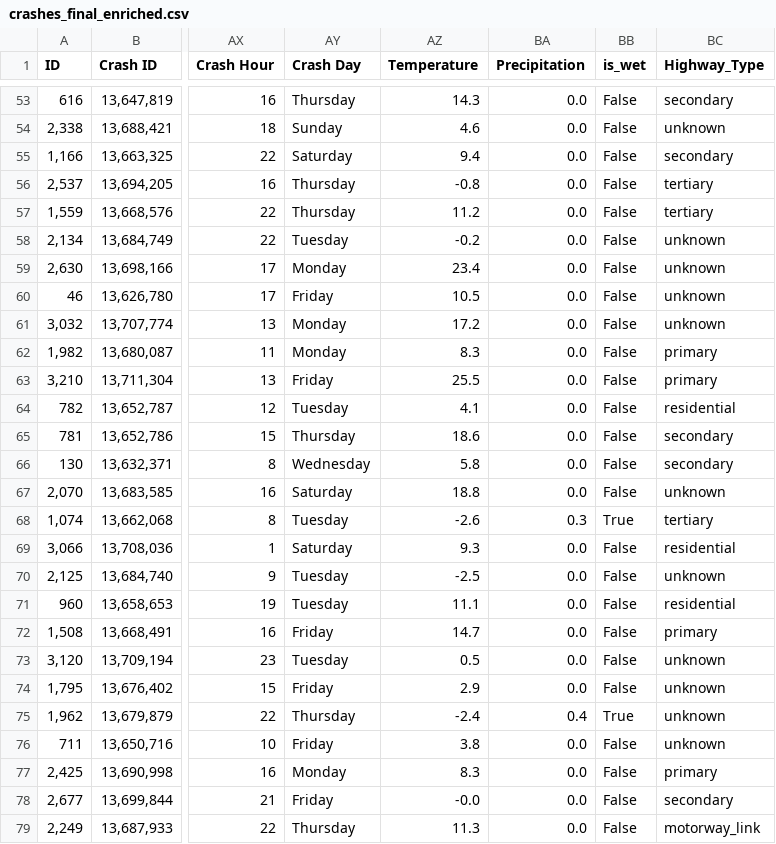
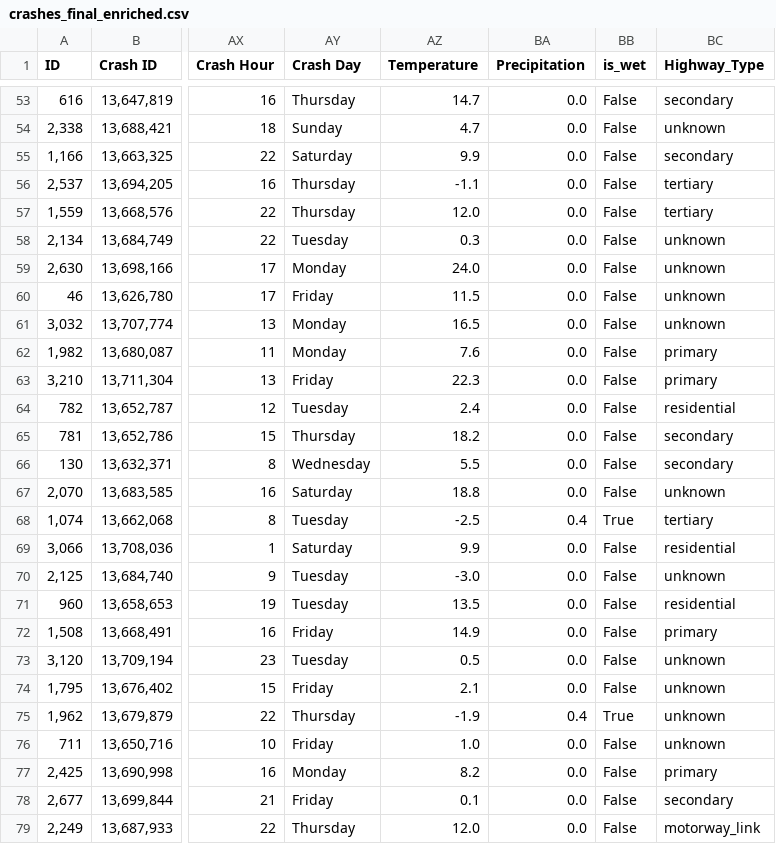
Before and after one commit to Peacefri/crash-ml-project, a CSV file: crashes_final_enriched.csv, drawn as a sheet; only a part is shown, gaps mark what is left out; the diff covers the shown part only; the diff names each change by its address in the sheet, - before the commit and + after, or states it on an @@ line.

```diff
--- a/crashes_final_enriched.csv
+++ b/crashes_final_enriched.csv
-AZ53 (Temperature): 14.3
+AZ53 (Temperature): 14.7
-AZ54 (Temperature): 4.6
+AZ54 (Temperature): 4.7
-AZ55 (Temperature): 9.4
+AZ55 (Temperature): 9.9
-AZ56 (Temperature): -0.8
+AZ56 (Temperature): -1.1
-AZ57 (Temperature): 11.2
+AZ57 (Temperature): 12.0
-AZ58 (Temperature): -0.2
+AZ58 (Temperature): 0.3
-AZ59 (Temperature): 23.4
+AZ59 (Temperature): 24.0
-AZ60 (Temperature): 10.5
+AZ60 (Temperature): 11.5
-AZ61 (Temperature): 17.2
+AZ61 (Temperature): 16.5
-AZ62 (Temperature): 8.3
+AZ62 (Temperature): 7.6
-AZ63 (Temperature): 25.5
+AZ63 (Temperature): 22.3
-AZ64 (Temperature): 4.1
+AZ64 (Temperature): 2.4
-AZ65 (Temperature): 18.6
+AZ65 (Temperature): 18.2
-AZ66 (Temperature): 5.8
+AZ66 (Temperature): 5.5
-AZ68 (Temperature): -2.6
+AZ68 (Temperature): -2.5
-BA68 (Precipitation): 0.3
+BA68 (Precipitation): 0.4
-AZ69 (Temperature): 9.3
+AZ69 (Temperature): 9.9
-AZ70 (Temperature): -2.5
+AZ70 (Temperature): -3.0
-AZ71 (Temperature): 11.1
+AZ71 (Temperature): 13.5
-AZ72 (Temperature): 14.7
+AZ72 (Temperature): 14.9
-AZ74 (Temperature): 2.9
+AZ74 (Temperature): 2.1
-AZ75 (Temperature): -2.4
+AZ75 (Temperature): -1.9
-AZ76 (Temperature): 3.8
+AZ76 (Temperature): 1.0
-AZ77 (Temperature): 8.3
+AZ77 (Temperature): 8.2
-AZ78 (Temperature): -0.0
+AZ78 (Temperature): 0.1
-AZ79 (Temperature): 11.3
+AZ79 (Temperature): 12.0
```
Also changed, not shown: 85 edited cells elsewhere in this file, 3 other files.
